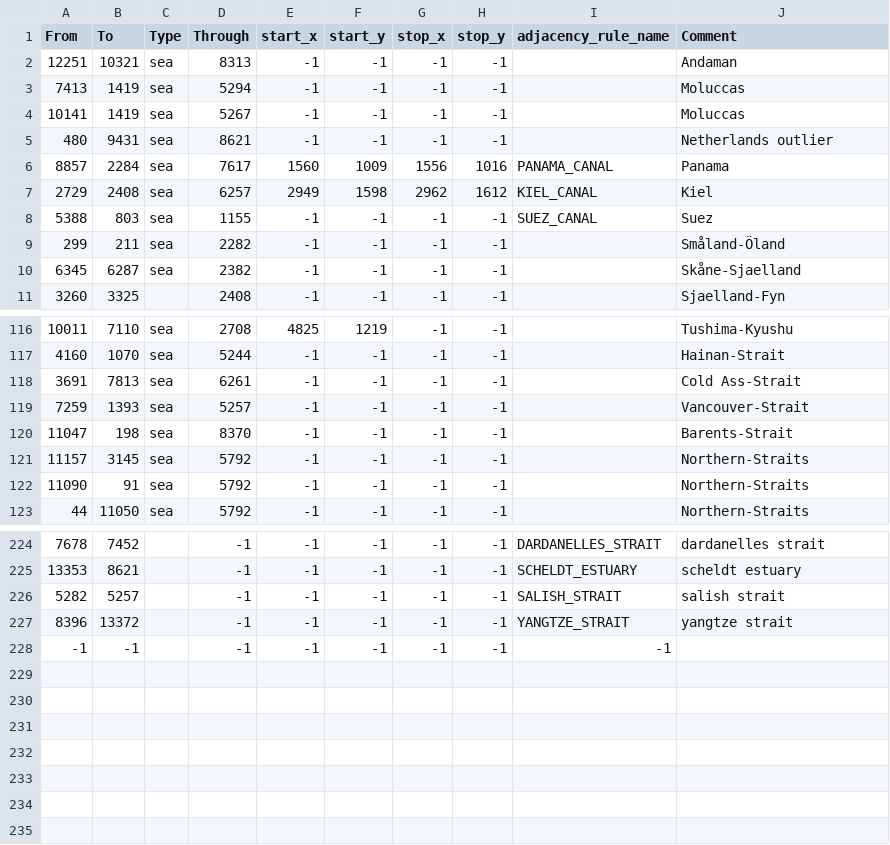
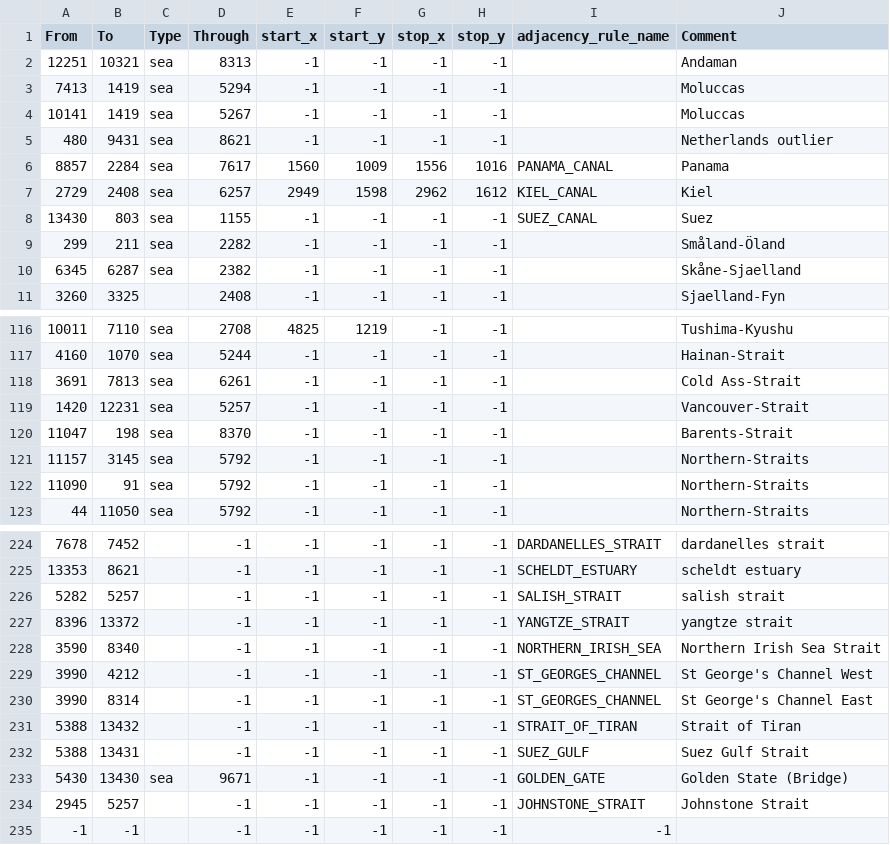
Before and after one commit to World-Ablaze/world-ablaze-beta, a CSV file: map/adjacencies.csv, drawn as a sheet; only a part is shown, gaps mark what is left out.

```diff
--- a/map/adjacencies.csv
+++ b/map/adjacencies.csv
@@ -7,3 +7,3 @@ From;To;Type;Through;start_x;start_y;stop_x;stop_y;adjacency_rule_name;Comment
 2729;2408;sea;6257;2949;1598;2962;1612;KIEL_CANAL;Kiel
-5388;803;sea;1155;-1;-1;-1;-1;SUEZ_CANAL;Suez
+13430;803;sea;1155;-1;-1;-1;-1;SUEZ_CANAL;Suez
 299;211;sea;2282;-1;-1;-1;-1;;Småland-Öland
@@ -118,3 +118,3 @@ From;To;Type;Through;start_x;start_y;stop_x;stop_y;adjacency_rule_name;Comment
 3691;7813;sea;6261;-1;-1;-1;-1;;Cold Ass-Strait
-7259;1393;sea;5257;-1;-1;-1;-1;;Vancouver-Strait
+1420;12231;sea;5257;-1;-1;-1;-1;;Vancouver-Strait
 11047;198;sea;8370;-1;-1;-1;-1;;Barents-Strait
@@ -227,2 +227,9 @@ From;To;Type;Through;start_x;start_y;stop_x;stop_y;adjacency_rule_name;Comment
 8396;13372;;-1;-1;-1;-1;-1;YANGTZE_STRAIT;yangtze strait
+3590;8340;;-1;-1;-1;-1;-1;NORTHERN_IRISH_SEA;Northern Irish Sea Strait
+3990;4212;;-1;-1;-1;-1;-1;ST_GEORGES_CHANNEL;St George's Channel West
+3990;8314;;-1;-1;-1;-1;-1;ST_GEORGES_CHANNEL;St George's Channel East
+5388;13432;;-1;-1;-1;-1;-1;STRAIT_OF_TIRAN;Strait of Tiran
+5388;13431;;-1;-1;-1;-1;-1;SUEZ_GULF;Suez Gulf Strait
+5430;13430;sea;9671;-1;-1;-1;-1;GOLDEN_GATE; Golden State (Bridge)
+2945;5257;;-1;-1;-1;-1;-1;JOHNSTONE_STRAIT;Johnstone Strait
 -1;-1;;-1;-1;-1;-1;-1;-1
```
Also changed, not shown: 58 other files.
